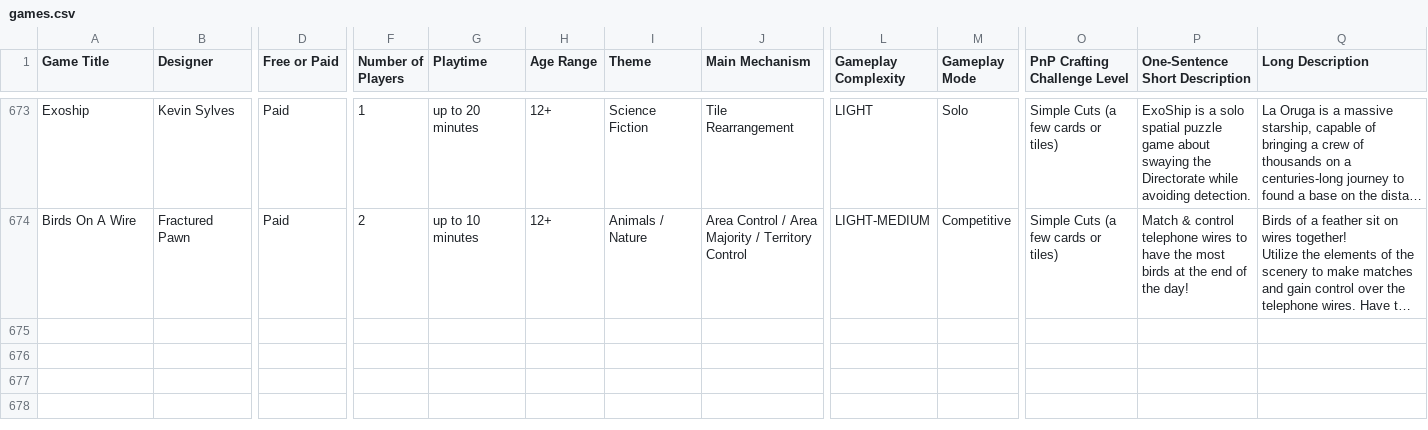
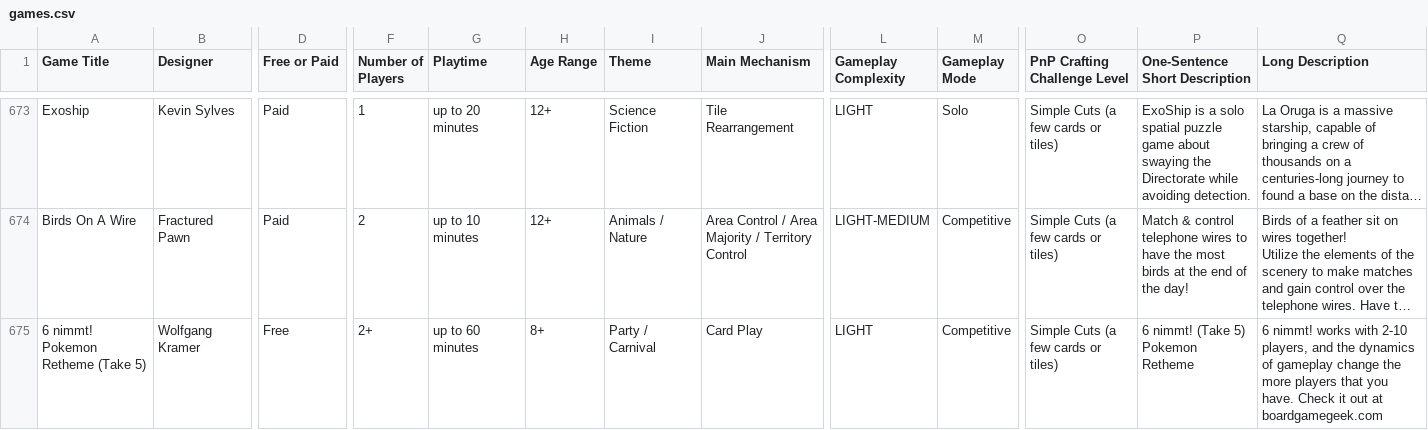
Before and after one commit to mgonzalvez/pnpfinder-lite, a CSV file: data/games.csv, drawn as a sheet; only a part is shown, gaps mark what is left out; long unchanged cells end in …; rows hold the shown columns only; the diff names each change by its address in the sheet, - before the commit and + after, or states it on an @@ line.

Commit message:
chore: sync games.csv from Google Sheets (normalized from SHEET headers)

```diff
--- a/data/games.csv
+++ b/data/games.csv
+row 675: 6 nimmt! Pokemon Retheme (Take 5) | Wolfgang Kramer | Free | 2+ | up to 60 minutes | 8+ | Party / Carnival | Card Play | LIGHT | Competitive | Simple Cuts (a few cards or tiles) | 6 nimmt! (Take 5) Pokemon Retheme | 6 nimmt! works with 2-10 players, and the dynamics of gameplay change the more players that you have. Check it out at boardgamegeek.com
```
